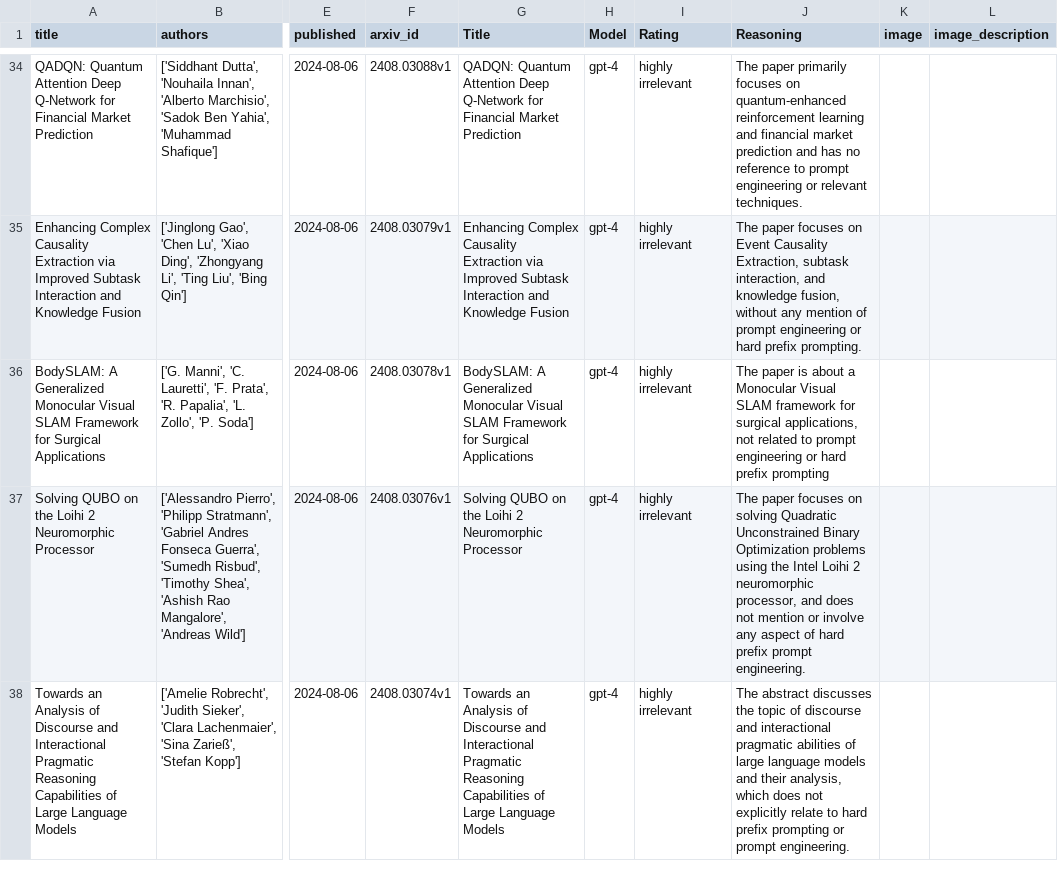
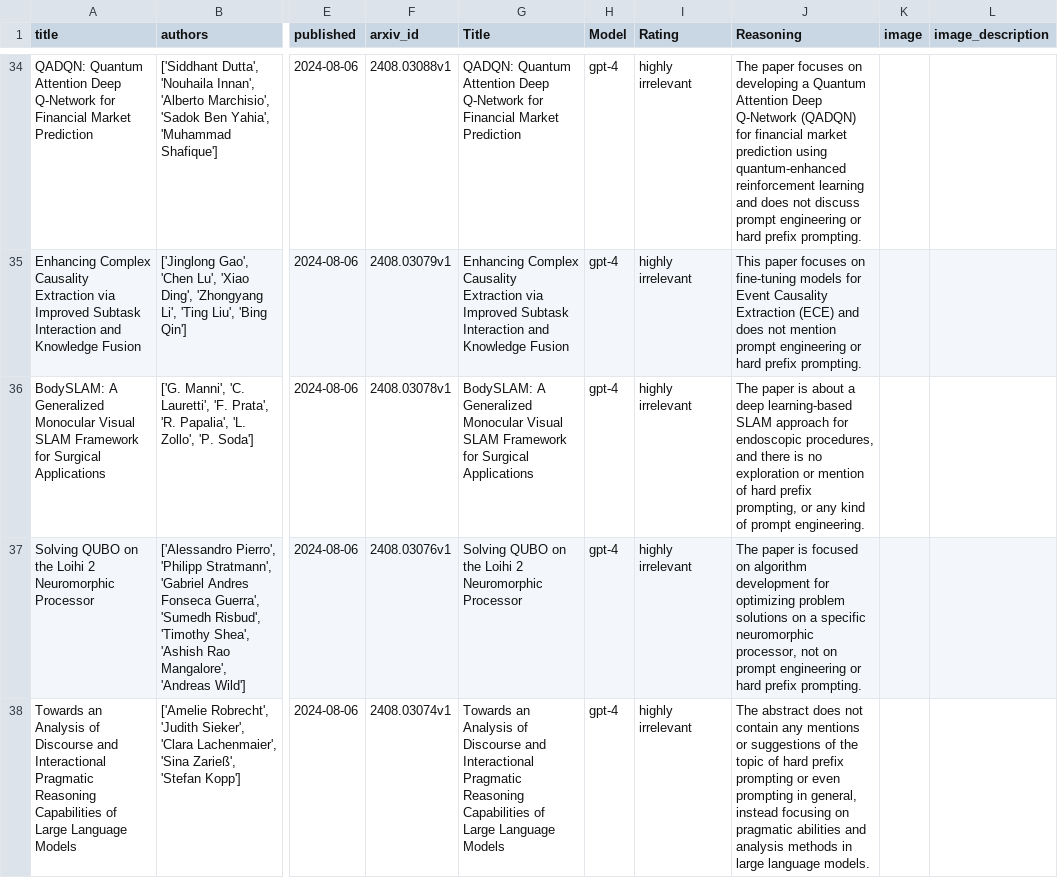
Before and after one commit to ashay-sriv-06/pipelinetestrepo, a CSV file: paper_classifications_2024-08-07/classified_papers_2024-08-07.csv, drawn as a sheet; only a part is shown, gaps mark what is left out; the diff covers the shown part only; the diff names each change by its address in the sheet, - before the commit and + after, or states it on an @@ line.

Commit message:
Update classified_papers_2024-08-07.csv

```diff
--- a/paper_classifications_2024-08-07/classified_papers_2024-08-07.csv
+++ b/paper_classifications_2024-08-07/classified_papers_2024-08-07.csv
-J34 (Reasoning): The paper primarily focuses on quantum-enhanced reinforcement learning and financial market prediction and has no reference to prompt engineering or relevant techniques.
+J34 (Reasoning): The paper focuses on developing a Quantum Attention Deep Q-Network (QADQN) for financial market prediction using quantum-enhanced reinforcement learning and does not discuss prompt engineering or hard prefix prompting.
-J35 (Reasoning): The paper focuses on Event Causality Extraction, subtask interaction, and knowledge fusion, without any mention of prompt engineering…
+J35 (Reasoning): This paper focuses on fine-tuning models for Event Causality Extraction (ECE) and does not mention prompt engineering…
-J36 (Reasoning): …about a Monocular Visual SLAM framework for surgical applications, not related to prompt engineering or hard prefix prompting
+J36 (Reasoning): …about a deep learning-based SLAM approach for endoscopic procedures, and there is no exploration or mention of hard prefix prompting, or any kind of prompt engineering.
-J37 (Reasoning): The paper focuses on solving Quadratic Unconstrained Binary Optimization problems using the Intel Loihi 2 neuromorphic processor, and does not mention or involve any aspect of hard prefix prompt engineering.
+J37 (Reasoning): The paper is focused on algorithm development for optimizing problem solutions on a specific neuromorphic processor, not on prompt engineering or hard prefix prompting.
-J38 (Reasoning): The abstract discusses the topic of discourse and interactional pragmatic abilities of large language models and their analysis, which does not explicitly relate to hard prefix prompting or prompt engineering.
+J38 (Reasoning): The abstract does not contain any mentions or suggestions of the topic of hard prefix prompting or even prompting in general, instead focusing on pragmatic abilities and analysis methods in large language models.
```
Also changed, not shown: 3 added rows, 3 removed rows and 65 edited cells elsewhere in this file.
